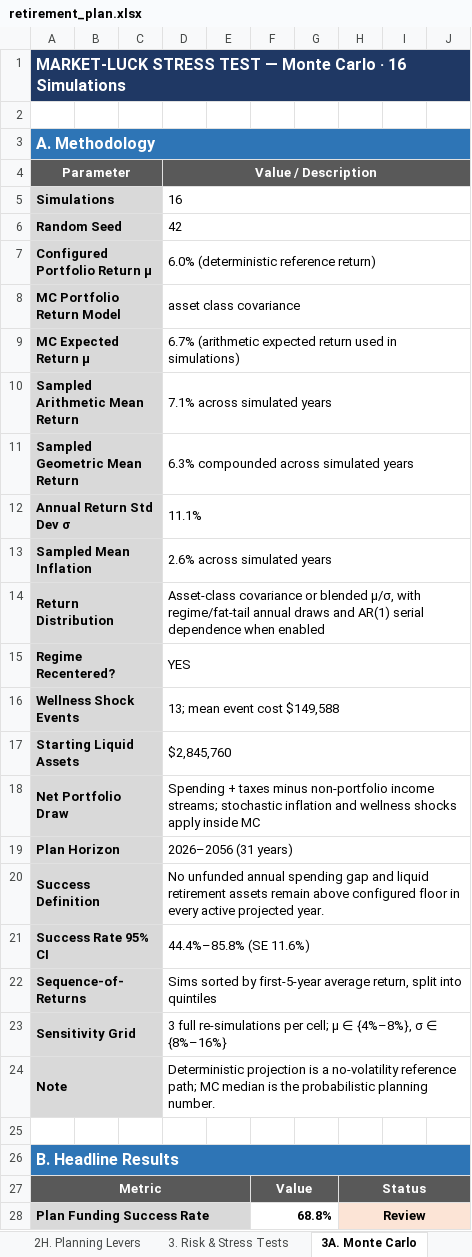
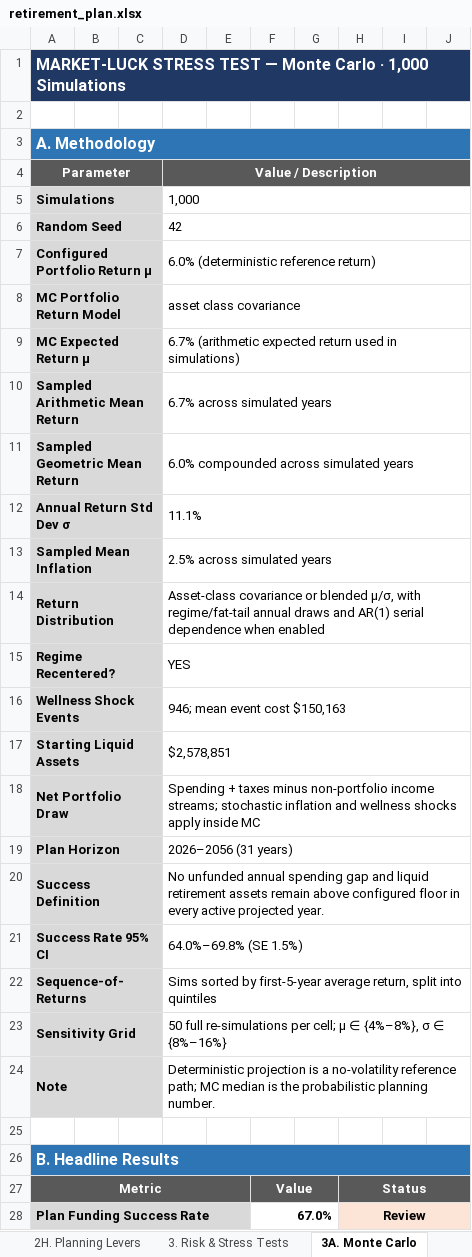
Before and after one commit to matthartzman/retirement_system, an Excel workbook: output/retirement_plan.xlsx, sheet 3A. Monte Carlo, drawn as a sheet; only a part is shown; values as stored, in another font and other column widths than the file's, no borders; the diff covers the shown part only; the diff names each change by its address in the sheet, - before the commit and + after, or states it on an @@ line.

```diff
--- a/output/retirement_plan.xlsx (sheet 3A. Monte Carlo)
+++ b/output/retirement_plan.xlsx (sheet 3A. Monte Carlo)
-A1: …Carlo · 16 Simulations
+A1: …Carlo · 1,000 Simulations
-D5: 16
+D5: 1,000
-D10: 7.1% across simulated years
+D10: 6.7% across simulated years
-D11: 6.3% compounded across simulated years
+D11: 6.0% compounded across simulated years
-D13: 2.6% across simulated years
+D13: 2.5% across simulated years
-D16: 13; mean event cost $149,588
+D16: 946; mean event cost $150,163
-D17: $2,845,760
+D17: $2,578,851
-D21: 44.4%–85.8% (SE 11.6%)
+D21: 64.0%–69.8% (SE 1.5%)
-D23: 3 full re-simulations…
+D23: 50 full re-simulations…
-F28: 68.8%
+F28: 67.0%
```
Also changed, not shown: 289 edited cells and cell formats elsewhere in this sheet, sheet 4C. Account Reconciliation, sheet 2D. Social Security, sheet 1C. Cash Flow, sheet 1B. Net Worth, sheet 4E. RMD Audit, sheet 2C. State Residency, 10 more sheets, charts or pictures, 9 other files.
